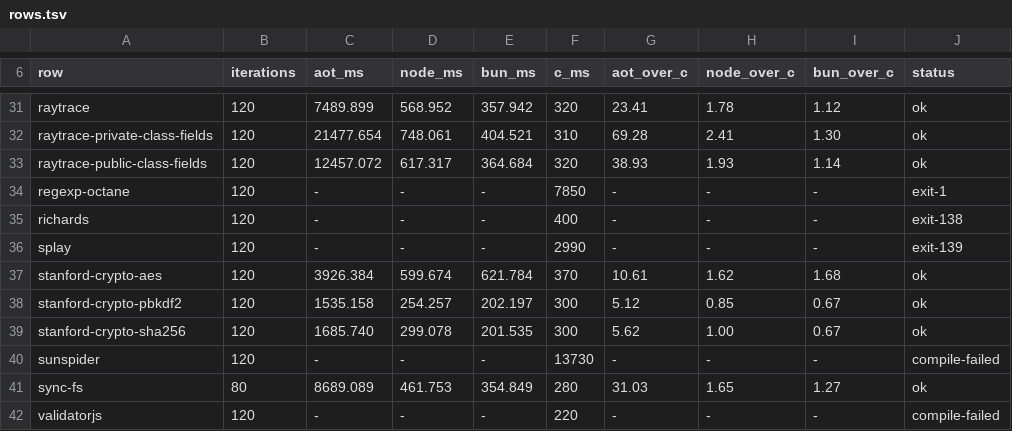
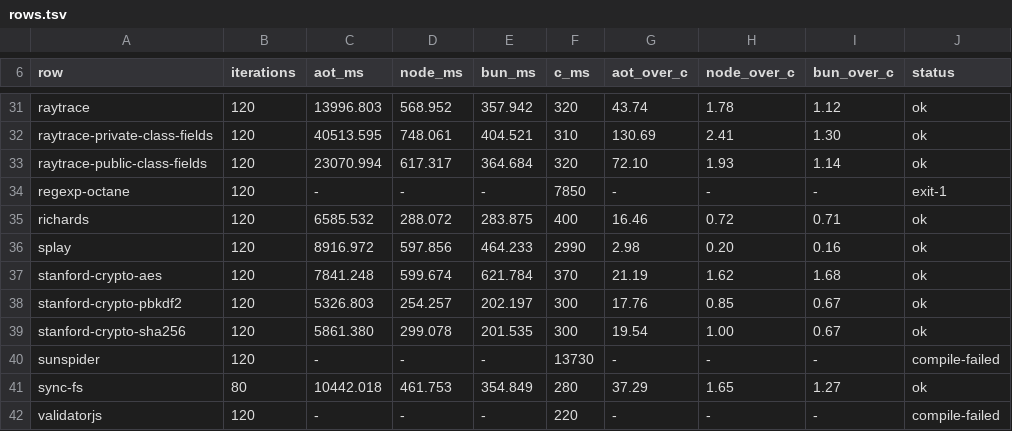
Before and after one commit to butaji/quench, a TSV file: research/aot/arm64/rows.tsv, drawn as a sheet; only a part is shown, gaps mark what is left out; the diff covers the shown part only; the diff names each change by its address in the sheet, - before the commit and + after, or states it on an @@ line.

```diff
--- a/research/aot/arm64/rows.tsv
+++ b/research/aot/arm64/rows.tsv
-C31 (aot_ms): 7489.899
+C31 (aot_ms): 13996.803
-G31 (aot_over_c): 23.41
+G31 (aot_over_c): 43.74
-C32 (aot_ms): 21477.654
+C32 (aot_ms): 40513.595
-G32 (aot_over_c): 69.28
+G32 (aot_over_c): 130.69
-C33 (aot_ms): 12457.072
+C33 (aot_ms): 23070.994
-G33 (aot_over_c): 38.93
+G33 (aot_over_c): 72.10
-C35 (aot_ms): -
+C35 (aot_ms): 6585.532
-D35 (node_ms): -
+D35 (node_ms): 288.072
-E35 (bun_ms): -
+E35 (bun_ms): 283.875
-G35 (aot_over_c): -
+G35 (aot_over_c): 16.46
-H35 (node_over_c): -
+H35 (node_over_c): 0.72
-I35 (bun_over_c): -
+I35 (bun_over_c): 0.71
-J35 (status): exit-138
+J35 (status): ok
-C36 (aot_ms): -
+C36 (aot_ms): 8916.972
-D36 (node_ms): -
+D36 (node_ms): 597.856
-E36 (bun_ms): -
+E36 (bun_ms): 464.233
-G36 (aot_over_c): -
+G36 (aot_over_c): 2.98
-H36 (node_over_c): -
+H36 (node_over_c): 0.20
-I36 (bun_over_c): -
+I36 (bun_over_c): 0.16
-J36 (status): exit-139
+J36 (status): ok
-C37 (aot_ms): 3926.384
+C37 (aot_ms): 7841.248
-G37 (aot_over_c): 10.61
+G37 (aot_over_c): 21.19
-C38 (aot_ms): 1535.158
+C38 (aot_ms): 5326.803
-G38 (aot_over_c): 5.12
+G38 (aot_over_c): 17.76
-C39 (aot_ms): 1685.740
+C39 (aot_ms): 5861.380
-G39 (aot_over_c): 5.62
+G39 (aot_over_c): 19.54
-C41 (aot_ms): 8689.089
+C41 (aot_ms): 10442.018
-G41 (aot_over_c): 31.03
+G41 (aot_over_c): 37.29
```
Also changed, not shown: 63 edited cells elsewhere in this file.
